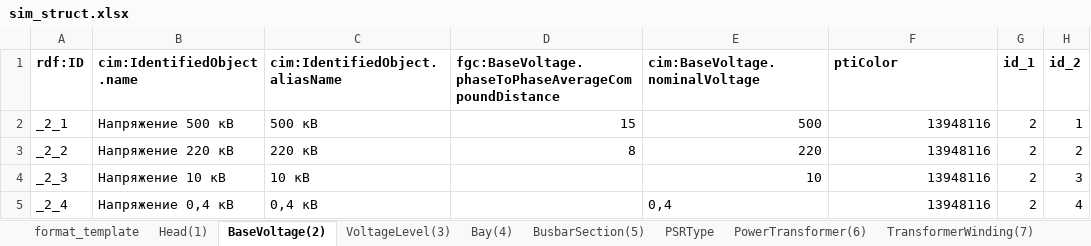
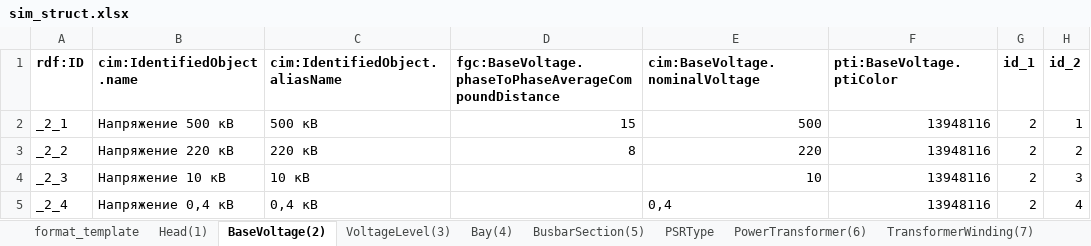
Before and after one commit to SlaffM/sim-model, an Excel workbook: xls/sim_struct.xlsx, sheet BaseVoltage(2), drawn as a sheet; values as stored, in another font and other column widths than the file's, no borders; the diff names each change by its address in the sheet, - before the commit and + after, or states it on an @@ line.

```diff
--- a/xls/sim_struct.xlsx (sheet BaseVoltage(2))
+++ b/xls/sim_struct.xlsx (sheet BaseVoltage(2))
-F1: ptiColor
+F1: pti:BaseVoltage.ptiColor
```
Also changed, not shown: sheet Head(1), sheet PowerTransformer(6), 7 other files.
